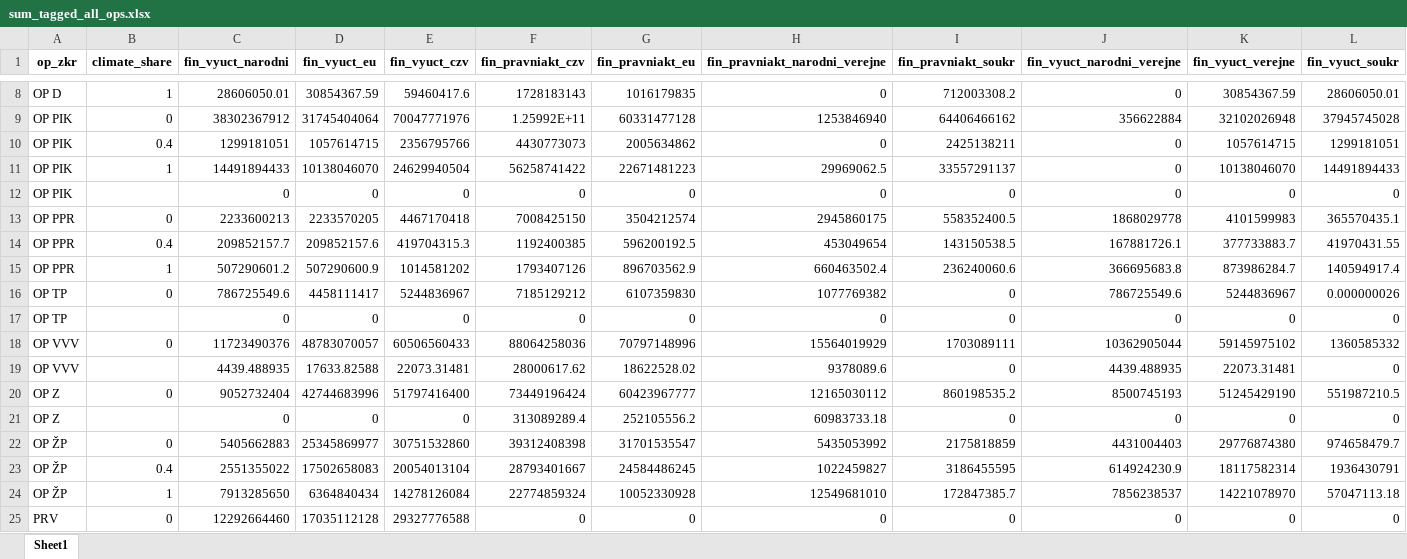
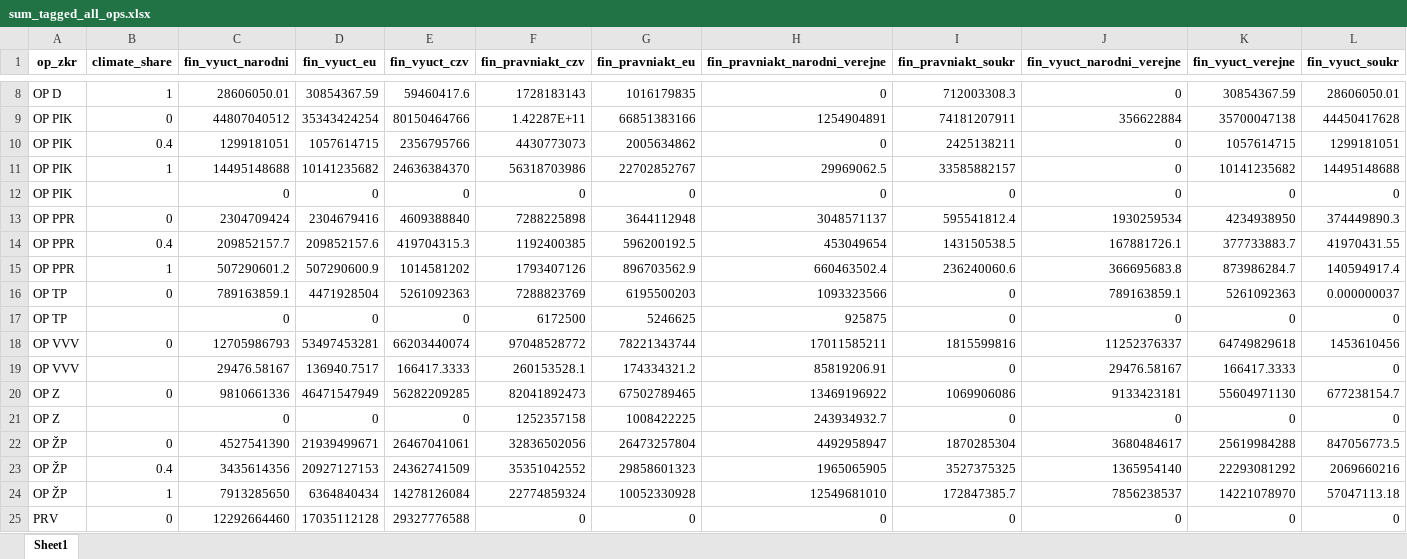
Before and after one commit to cdeorgcz/esiftagging, an Excel workbook: data-export/export_202110/sum_tagged_all_ops.xlsx, sheet Sheet1, drawn as a sheet; only a part is shown, gaps mark what is left out; values as stored, in another font and other column widths than the file's, no borders; removed rows and columns are numbered as before the commit, all else as after; the diff covers the shown part only; the diff names each change by its address in the sheet, - before the commit and + after, or states it on an @@ line.

```diff
--- a/data-export/export_202110/sum_tagged_all_ops.xlsx (sheet Sheet1)
+++ b/data-export/export_202110/sum_tagged_all_ops.xlsx (sheet Sheet1)
-I8 (fin_pravniakt_soukr): 712003308.2
+I8 (fin_pravniakt_soukr): 712003308.3
-row 9: OP PIK | 0 | 38302367912 | 31745404064 | 70047771976 | 1.25992E+11 | 60331477128 | 1253846940 | 64406466162 | 356622884 | 32102026948 | 37945745028
+row 9: OP PIK | 0 | 44807040512 | 35343424254 | 80150464766 | 1.42287E+11 | 66851383166 | 1254904891 | 74181207911 | 356622884 | 35700047138 | 44450417628
-C11 (fin_vyuct_narodni): 14491894433
+C11 (fin_vyuct_narodni): 14495148688
-D11 (fin_vyuct_eu): 10138046070
+D11 (fin_vyuct_eu): 10141235682
-E11 (fin_vyuct_czv): 24629940504
+E11 (fin_vyuct_czv): 24636384370
-F11 (fin_pravniakt_czv): 56258741422
+F11 (fin_pravniakt_czv): 56318703986
-G11 (fin_pravniakt_eu): 22671481223
+G11 (fin_pravniakt_eu): 22702852767
-I11 (fin_pravniakt_soukr): 33557291137
+I11 (fin_pravniakt_soukr): 33585882157
-K11 (fin_vyuct_verejne): 10138046070
+K11 (fin_vyuct_verejne): 10141235682
-L11 (fin_vyuct_soukr): 14491894433
+L11 (fin_vyuct_soukr): 14495148688
-row 13: OP PPR | 0 | 2233600213 | 2233570205 | 4467170418 | 7008425150 | 3504212574 | 2945860175 | 558352400.5 | 1868029778 | 4101599983 | 365570435.1
+row 13: OP PPR | 0 | 2304709424 | 2304679416 | 4609388840 | 7288225898 | 3644112948 | 3048571137 | 595541812.4 | 1930259534 | 4234938950 | 374449890.3
-row 16: OP TP | 0 | 786725549.6 | 4458111417 | 5244836967 | 7185129212 | 6107359830 | 1077769382 | 0 | 786725549.6 | 5244836967 | 0.000000026
+row 16: OP TP | 0 | 789163859.1 | 4471928504 | 5261092363 | 7288823769 | 6195500203 | 1093323566 | 0 | 789163859.1 | 5261092363 | 0.000000037
-F17 (fin_pravniakt_czv): 0
+F17 (fin_pravniakt_czv): 6172500
-G17 (fin_pravniakt_eu): 0
+G17 (fin_pravniakt_eu): 5246625
-H17 (fin_pravniakt_narodni_verejne): 0
+H17 (fin_pravniakt_narodni_verejne): 925875
-row 18: OP VVV | 0 | 11723490376 | 48783070057 | 60506560433 | 88064258036 | 70797148996 | 15564019929 | 1703089111 | 10362905044 | 59145975102 | 1360585332
-row 19: OP VVV |  | 4439.488935 | 17633.82588 | 22073.31481 | 28000617.62 | 18622528.02 | 9378089.6 | 0 | 4439.488935 | 22073.31481 | 0
-row 20: OP Z | 0 | 9052732404 | 42744683996 | 51797416400 | 73449196424 | 60423967777 | 12165030112 | 860198535.2 | 8500745193 | 51245429190 | 551987210.5
+row 18: OP VVV | 0 | 12705986793 | 53497453281 | 66203440074 | 97048528772 | 78221343744 | 17011585211 | 1815599816 | 11252376337 | 64749829618 | 1453610456
+row 19: OP VVV |  | 29476.58167 | 136940.7517 | 166417.3333 | 260153528.1 | 174334321.2 | 85819206.91 | 0 | 29476.58167 | 166417.3333 | 0
+row 20: OP Z | 0 | 9810661336 | 46471547949 | 56282209285 | 82041892473 | 67502789465 | 13469196922 | 1069906086 | 9133423181 | 55604971130 | 677238154.7
-F21 (fin_pravniakt_czv): 313089289.4
+F21 (fin_pravniakt_czv): 1252357158
-G21 (fin_pravniakt_eu): 252105556.2
+G21 (fin_pravniakt_eu): 1008422225
-H21 (fin_pravniakt_narodni_verejne): 60983733.18
+H21 (fin_pravniakt_narodni_verejne): 243934932.7
-row 22: OP ŽP | 0 | 5405662883 | 25345869977 | 30751532860 | 39312408398 | 31701535547 | 5435053992 | 2175818859 | 4431004403 | 29776874380 | 974658479.7
-row 23: OP ŽP | 0.4 | 2551355022 | 17502658083 | 20054013104 | 28793401667 | 24584486245 | 1022459827 | 3186455595 | 614924230.9 | 18117582314 | 1936430791
+row 22: OP ŽP | 0 | 4527541390 | 21939499671 | 26467041061 | 32836502056 | 26473257804 | 4492958947 | 1870285304 | 3680484617 | 25619984288 | 847056773.5
+row 23: OP ŽP | 0.4 | 3435614356 | 20927127153 | 24362741509 | 35351042552 | 29858601323 | 1965065905 | 3527375325 | 1365954140 | 22293081292 | 2069660216
```
Also changed, not shown: 4 added rows, 4 removed rows and 16 edited cells elsewhere in this sheet, data-export/export_202110/sum_tagged_all_ops_detail.xlsx, data-export/export_202110/sum_tagged_nonagri_detail.xlsx, 6 other files.
